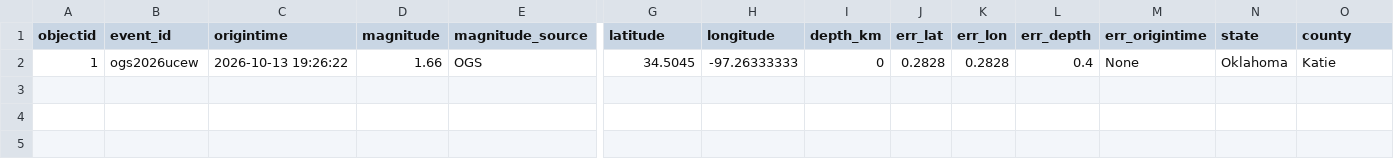
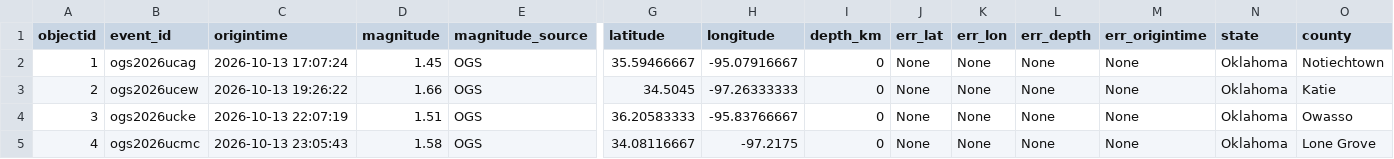
Before and after one commit to Hy-X/OGS_Catalog_Update, a CSV file: ogs_events_past_1days.csv, drawn as a sheet; only a part is shown, gaps mark what is left out; addresses are those after the commit; rows hold the shown columns only; the diff names each change by its address in the sheet, - before the commit and + after, or states it on an @@ line.

```diff
--- a/ogs_events_past_1days.csv
+++ b/ogs_events_past_1days.csv
+row 2: 1 | ogs2026ucag | 2026-10-13 17:07:24 | 1.45 | OGS | 35.59466667 | -95.07916667 | 0 | None | None | None | None | Oklahoma | Notiechtown
-A3 (objectid): 1
+A3 (objectid): 2
-J3 (err_lat): 0.2828
+J3 (err_lat): None
-K3 (err_lon): 0.2828
+K3 (err_lon): None
-L3 (err_depth): 0.4
+L3 (err_depth): None
+row 4: 3 | ogs2026ucke | 2026-10-13 22:07:19 | 1.51 | OGS | 36.20583333 | -95.83766667 | 0 | None | None | None | None | Oklahoma | Owasso
+row 5: 4 | ogs2026ucmc | 2026-10-13 23:05:43 | 1.58 | OGS | 34.08116667 | -97.2175 | 0 | None | None | None | None | Oklahoma | Lone Grove
```
Also changed, not shown: ogs_events_past_30days.csv, ogs_events_past_7days.csv, 1 other file.
